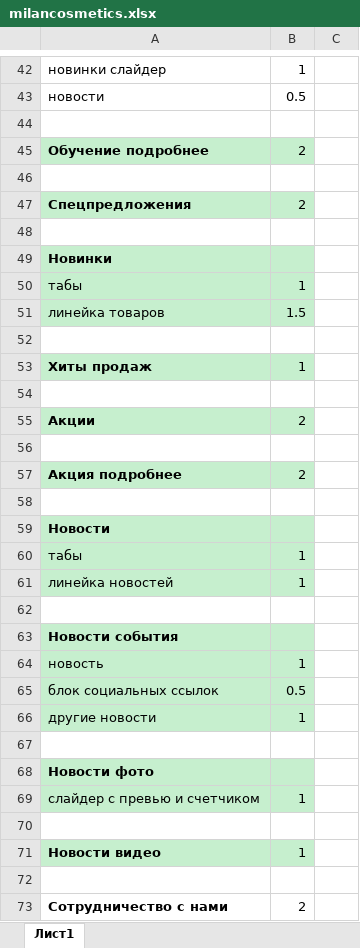
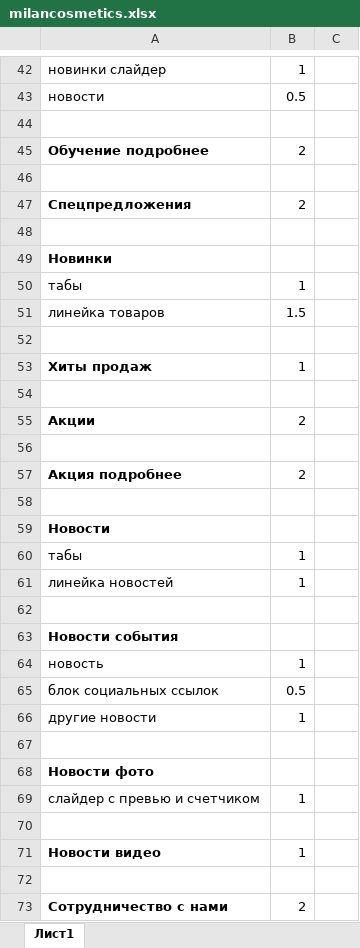
Before and after one commit to Sklif79/milancosmetics, an Excel workbook: milancosmetics.xlsx, sheet Лист1, drawn as a sheet; only a part is shown, gaps mark what is left out; values as stored, in another font and other column widths than the file's, no borders; the diff covers the shown part only; the diff names each change by its address in the sheet, - before the commit and + after, or states it on an @@ line.

```diff
--- a/milancosmetics.xlsx (sheet Лист1)
+++ b/milancosmetics.xlsx (sheet Лист1)
-A45:B45 fill: #C6EFCE
+A45:B45 fill: none
-A47:B47 fill: #C6EFCE
+A47:B47 fill: none
-A49:B51 fill: #C6EFCE
+A49:B51 fill: none
-A53:B53 fill: #C6EFCE
+A53:B53 fill: none
-A55:B55 fill: #C6EFCE
+A55:B55 fill: none
-A57:B57 fill: #C6EFCE
+A57:B57 fill: none
-A59:B61 fill: #C6EFCE
+A59:B61 fill: none
-A63:B66 fill: #C6EFCE
+A63:B66 fill: none
-A68:B69 fill: #C6EFCE
+A68:B69 fill: none
-A71:B71 fill: #C6EFCE
+A71:B71 fill: none
```
Also changed, not shown: cell formats elsewhere in this sheet, 35 other files.
